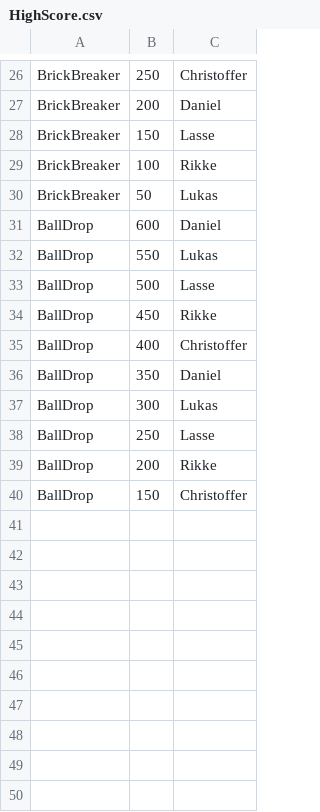
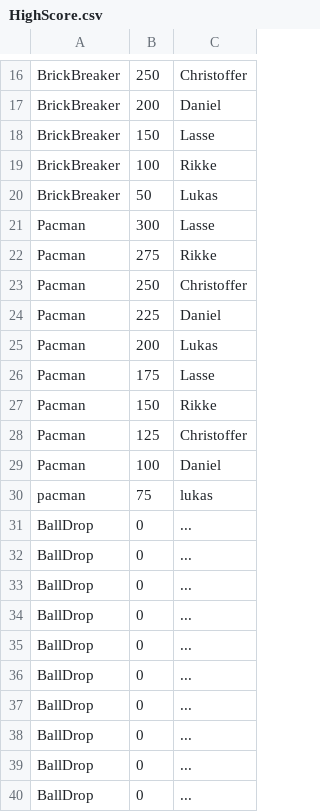
Before and after one commit to RikkeMariussen/ICE-opgave, a CSV file: data/HighScore.csv, drawn as a sheet; only a part is shown, gaps mark what is left out; the diff covers the shown part only.

Commit message:
Opdateringer som kan få balldrop til at fungere

```diff
--- a/data/HighScore.csv
+++ b/data/HighScore.csv
@@ -30,11 +20,21 @@ BrickBreaker; 100; Rikke
 BrickBreaker; 50; Lukas
-BallDrop; 600; Daniel
-BallDrop; 550; Lukas
-BallDrop; 500; Lasse
-BallDrop; 450; Rikke
-BallDrop; 400; Christoffer
-BallDrop; 350; Daniel
-BallDrop; 300; Lukas
-BallDrop; 250; Lasse
-BallDrop; 200; Rikke
-BallDrop; 150; Christoffer
+Pacman; 300; Lasse
+Pacman; 275; Rikke
+Pacman; 250; Christoffer
+Pacman; 225; Daniel
+Pacman; 200; Lukas
+Pacman; 175; Lasse
+Pacman; 150; Rikke
+Pacman; 125; Christoffer
+Pacman; 100; Daniel
+pacman; 75; lukas
+BallDrop; 0; ...
+BallDrop; 0; ...
+BallDrop; 0; ...
+BallDrop; 0; ...
+BallDrop; 0; ...
+BallDrop; 0; ...
+BallDrop; 0; ...
+BallDrop; 0; ...
+BallDrop; 0; ...
+BallDrop; 0; ...
```
Also changed, not shown: 1 removed row elsewhere in this file.
